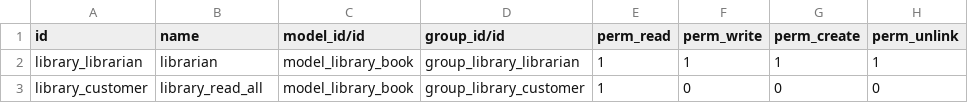
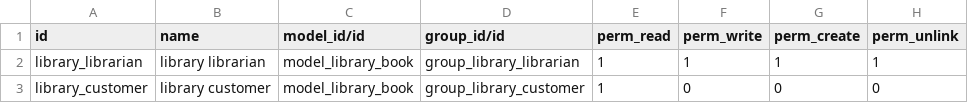
Before and after one commit to nimi-odoo/ex-module, a CSV file: library/security/ir.model.access.csv, drawn as a sheet.

Commit message:
[ADD] Updated library model id name

```diff
--- a/library/security/ir.model.access.csv
+++ b/library/security/ir.model.access.csv
@@ -1,3 +1,3 @@
 id,name,model_id/id,group_id/id,perm_read,perm_write,perm_create,perm_unlink
-library_librarian,librarian,model_library_book,group_library_librarian,1,1,1,1
-library_customer,library_read_all,model_library_book,group_library_customer,1,0,0,0
+library_librarian,library librarian,model_library_book,group_library_librarian,1,1,1,1
+library_customer,library customer,model_library_book,group_library_customer,1,0,0,0
```
